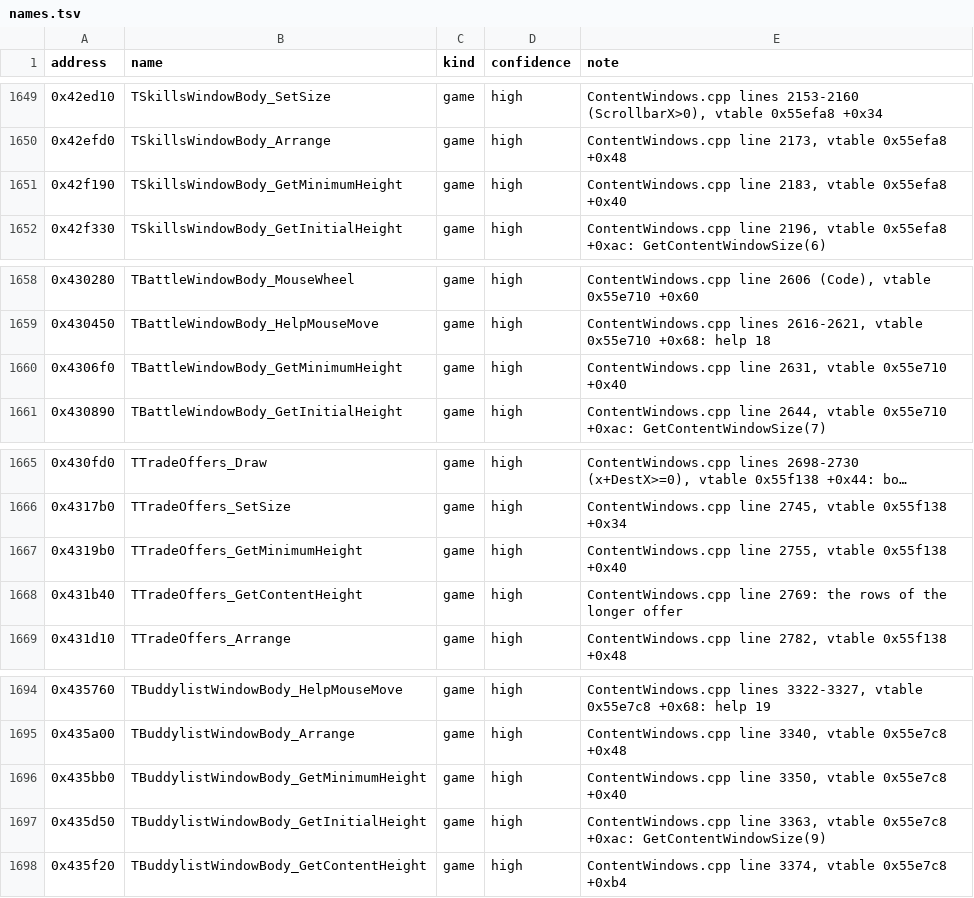
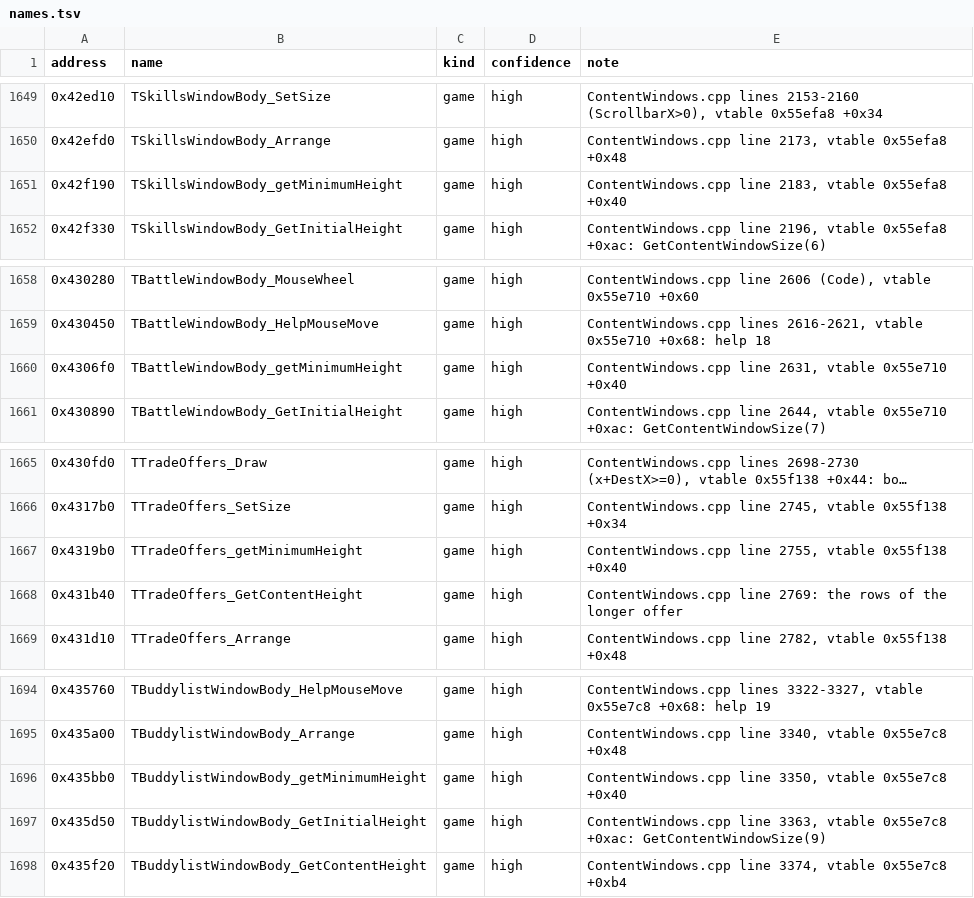
Before and after one commit to Coldensjo/Patella, a TSV file: names.tsv, drawn as a sheet; only a part is shown, gaps mark what is left out; long unchanged cells end in …; the diff covers the shown part only.

```diff
--- a/names.tsv
+++ b/names.tsv
@@ -1650,3 +1650,3 @@ address	name	kind	confidence	note
 0x42efd0	TSkillsWindowBody_Arrange	game	high	ContentWindows.cpp line 2173, vtable 0x55efa8 +0x48
-0x42f190	TSkillsWindowBody_GetMinimumHeight	game	high	ContentWindows.cpp line 2183, vtable 0x55efa8 +0x40
+0x42f190	TSkillsWindowBody_getMinimumHeight	game	high	ContentWindows.cpp line 2183, vtable 0x55efa8 +0x40
 0x42f330	TSkillsWindowBody_GetInitialHeight	game	high	ContentWindows.cpp line 2196, vtable 0x55efa8 +0xac: GetContentWindowSize(6)
@@ -1659,3 +1659,3 @@ address	name	kind	confidence	note
 0x430450	TBattleWindowBody_HelpMouseMove	game	high	ContentWindows.cpp lines 2616-2621, vtable 0x55e710 +0x68: help 18
-0x4306f0	TBattleWindowBody_GetMinimumHeight	game	high	ContentWindows.cpp line 2631, vtable 0x55e710 +0x40
+0x4306f0	TBattleWindowBody_getMinimumHeight	game	high	ContentWindows.cpp line 2631, vtable 0x55e710 +0x40
 0x430890	TBattleWindowBody_GetInitialHeight	game	high	ContentWindows.cpp line 2644, vtable 0x55e710 +0xac: GetContentWindowSize(7)
@@ -1666,3 +1666,3 @@ address	name	kind	confidence	note
 0x4317b0	TTradeOffers_SetSize	game	high	ContentWindows.cpp line 2745, vtable 0x55f138 +0x34
-0x4319b0	TTradeOffers_GetMinimumHeight	game	high	ContentWindows.cpp line 2755, vtable 0x55f138 +0x40
+0x4319b0	TTradeOffers_getMinimumHeight	game	high	ContentWindows.cpp line 2755, vtable 0x55f138 +0x40
 0x431b40	TTradeOffers_GetContentHeight	game	high	ContentWindows.cpp line 2769: the rows of the longer offer
@@ -1695,3 +1695,3 @@ address	name	kind	confidence	note
 0x435a00	TBuddylistWindowBody_Arrange	game	high	ContentWindows.cpp line 3340, vtable 0x55e7c8 +0x48
-0x435bb0	TBuddylistWindowBody_GetMinimumHeight	game	high	ContentWindows.cpp line 3350, vtable 0x55e7c8 +0x40
+0x435bb0	TBuddylistWindowBody_getMinimumHeight	game	high	ContentWindows.cpp line 3350, vtable 0x55e7c8 +0x40
 0x435d50	TBuddylistWindowBody_GetInitialHeight	game	high	ContentWindows.cpp line 3363, vtable 0x55e7c8 +0xac: GetContentWindowSize(9)
```
Also changed, not shown: 17 edited cells elsewhere in this file, 25 other files.
